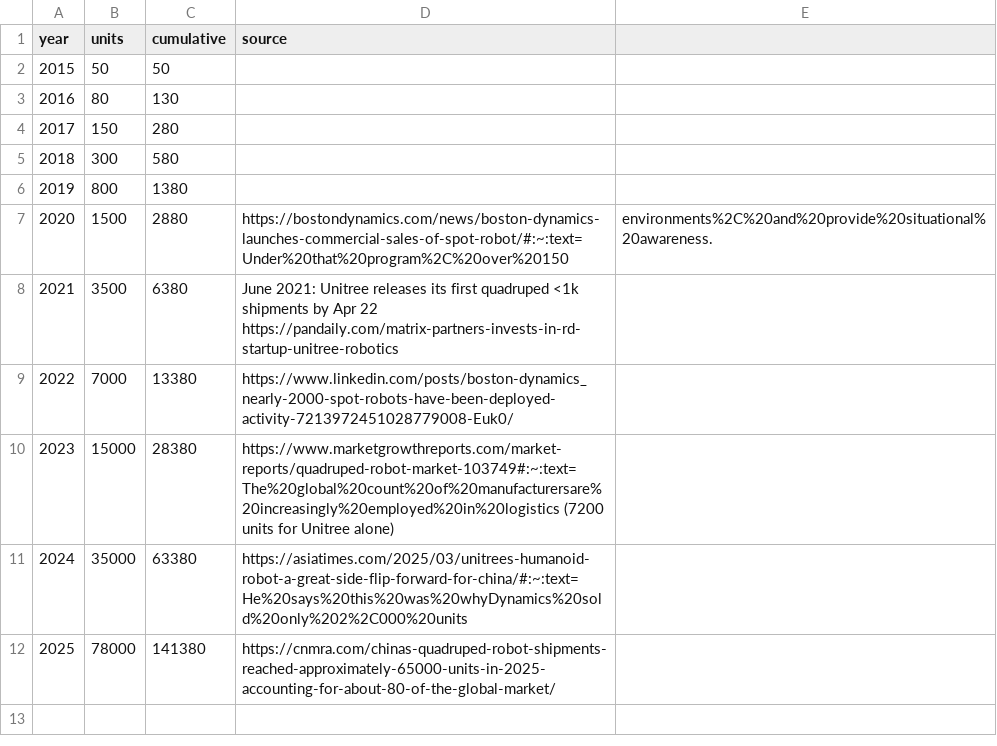
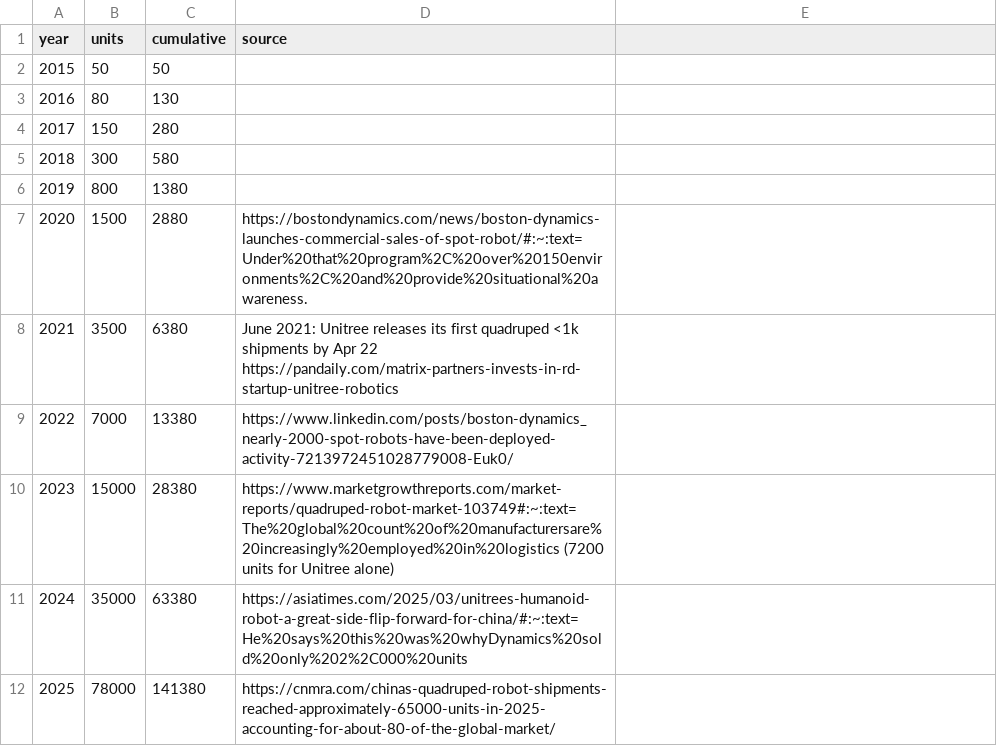
Before and after one commit to exmateriae/roboticsproductiondata, a CSV file: quadrupeds.csv, drawn as a sheet.

Commit message:
Correct URL formatting in quadrupeds.csv
Fixed formatting issues in the 2020 entry's URL.

```diff
--- a/quadrupeds.csv
+++ b/quadrupeds.csv
@@ -6,3 +6,3 @@ year,units,cumulative,source
 2019,800,1380,
-2020,1500,2880, https://bostondynamics.com/news/boston-dynamics-launches-commercial-sales-of-spot-robot/#:~:text=Under%20that%20program%2C%20over%20150,environments%2C%20and%20provide%20situational%20awareness.
+2020,1500,2880, https://bostondynamics.com/news/boston-dynamics-launches-commercial-sales-of-spot-robot/#:~:text=Under%20that%20program%2C%20over%20150environments%2C%20and%20provide%20situational%20awareness.
 2021,3500,6380, June 2021: Unitree releases its first quadruped <1k shipments by Apr 22 https://pandaily.com/matrix-partners-invests-in-rd-startup-unitree-robotics
```
